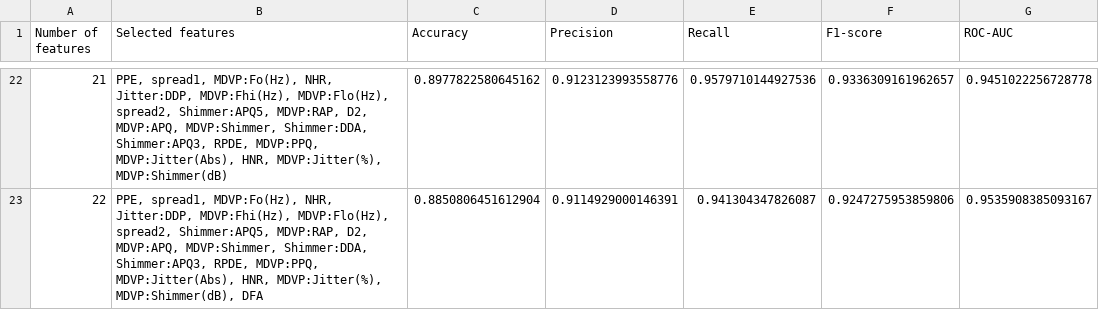
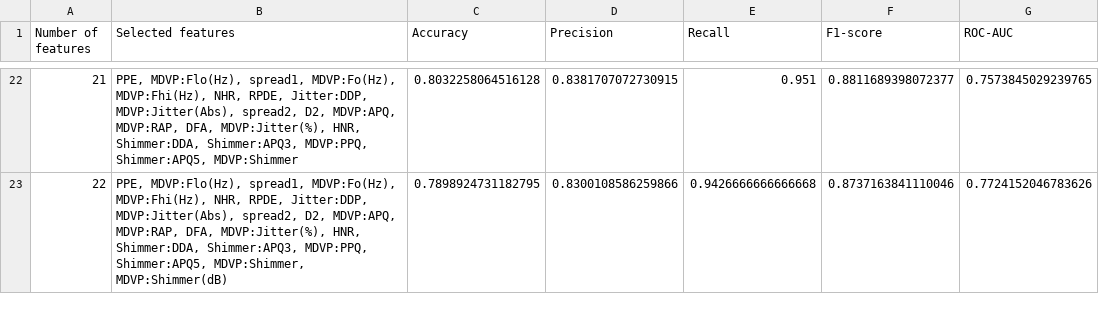
Before and after one commit to danicajovanovic/parkinson_disease_detection, a CSV file: results/feature_selection/feature_subset_comparison.csv, drawn as a sheet; only a part is shown, gaps mark what is left out; the diff covers the shown part only.

```diff
--- a/results/feature_selection/feature_subset_comparison.csv
+++ b/results/feature_selection/feature_subset_comparison.csv
@@ -22,2 +22,2 @@ Number of features,Selected features,Accuracy,Precision,Recall,F1-score,ROC-AUC
-21,"PPE, spread1, MDVP:Fo(Hz), NHR, Jitter:DDP, MDVP:Fhi(Hz), MDVP:Flo(Hz), spread2, Shimmer:APQ5, MDVP:RAP, D2, MDVP:APQ, MDVP:Shimmer, Shimmer:DDA, Shimmer:APQ3, RPDE, MDVP:PPQ, MDVP:Jitter(Abs), HNR, MDVP:Jitter(%), MDVP:Shimmer(dB)",0.8977822580645162,0.9123123993558776,0.9579710144927536,0.9336309161962657,0.9451022256728778
-22,"PPE, spread1, MDVP:Fo(Hz), NHR, Jitter:DDP, MDVP:Fhi(Hz), MDVP:Flo(Hz), spread2, Shimmer:APQ5, MDVP:RAP, D2, MDVP:APQ, MDVP:Shimmer, Shimmer:DDA, Shimmer:APQ3, RPDE, MDVP:PPQ, MDVP:Jitter(Abs), HNR, MDVP:Jitter(%), MDVP:Shimmer(dB), DFA",0.8850806451612904,0.9114929000146391,0.941304347826087,0.9247275953859806,0.9535908385093167
+21,"PPE, MDVP:Flo(Hz), spread1, MDVP:Fo(Hz), MDVP:Fhi(Hz), NHR, RPDE, Jitter:DDP, MDVP:Jitter(Abs), spread2, D2, MDVP:APQ, MDVP:RAP, DFA, MDVP:Jitter(%), HNR, Shimmer:DDA, Shimmer:APQ3, MDVP:PPQ, Shimmer:APQ5, MDVP:Shimmer",0.8032258064516128,0.8381707072730915,0.951,0.8811689398072377,0.7573845029239765
+22,"PPE, MDVP:Flo(Hz), spread1, MDVP:Fo(Hz), MDVP:Fhi(Hz), NHR, RPDE, Jitter:DDP, MDVP:Jitter(Abs), spread2, D2, MDVP:APQ, MDVP:RAP, DFA, MDVP:Jitter(%), HNR, Shimmer:DDA, Shimmer:APQ3, MDVP:PPQ, Shimmer:APQ5, MDVP:Shimmer, MDVP:Shimmer(dB)",0.7898924731182795,0.8300108586259866,0.9426666666666668,0.8737163841110046,0.7724152046783626
```
Also changed, not shown: 119 edited cells elsewhere in this file, results/final_model/final_model_metrics.csv, results/model_comparison/model_comparison.csv, 26 other files.
